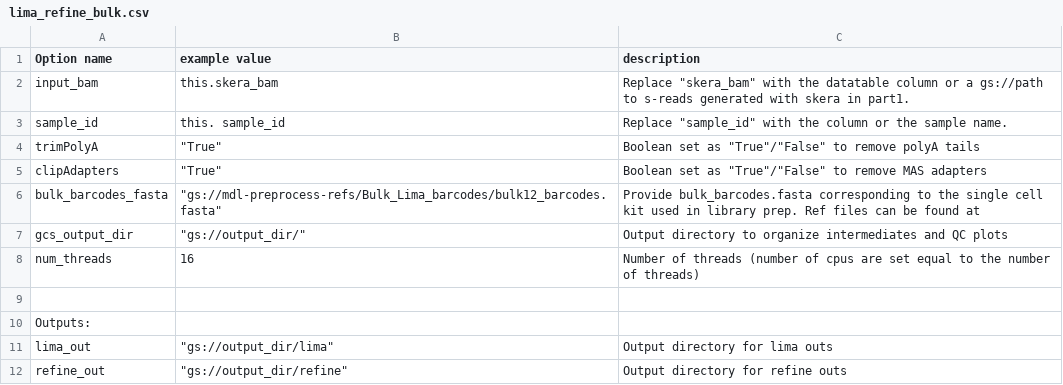
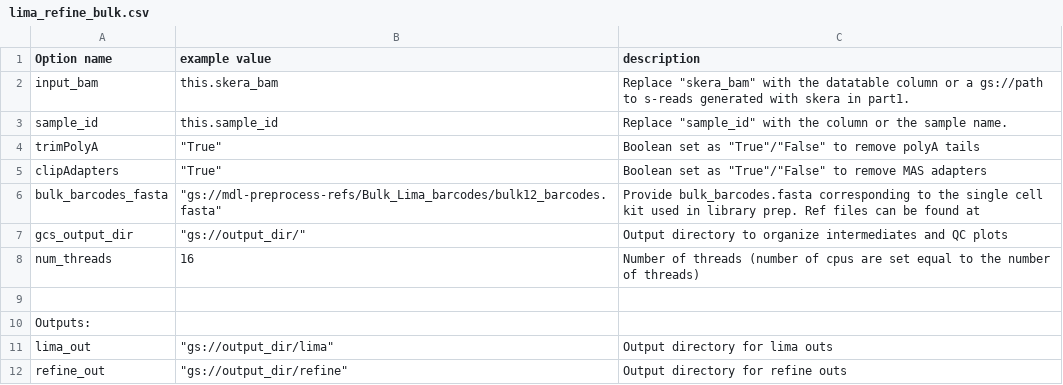
Before and after one commit to MethodsDev/kinnex-documentation-external, a CSV file: _subpages/tables/lima_refine_bulk.csv, drawn as a sheet.

```diff
--- a/_subpages/tables/lima_refine_bulk.csv
+++ b/_subpages/tables/lima_refine_bulk.csv
@@ -2,3 +2,3 @@
 input_bam,this.skera_bam,"Replace ""skera_bam"" with the datatable column or a gs://path to s-reads generated with skera in part1."
-sample_id,this. sample_id,"Replace ""sample_id"" with the column or the sample name."
+sample_id,this.sample_id,"Replace ""sample_id"" with the column or the sample name."
 trimPolyA,"""True""","Boolean set as ""True""/""False"" to remove polyA tails"
```
Also changed, not shown: 1 other file.
